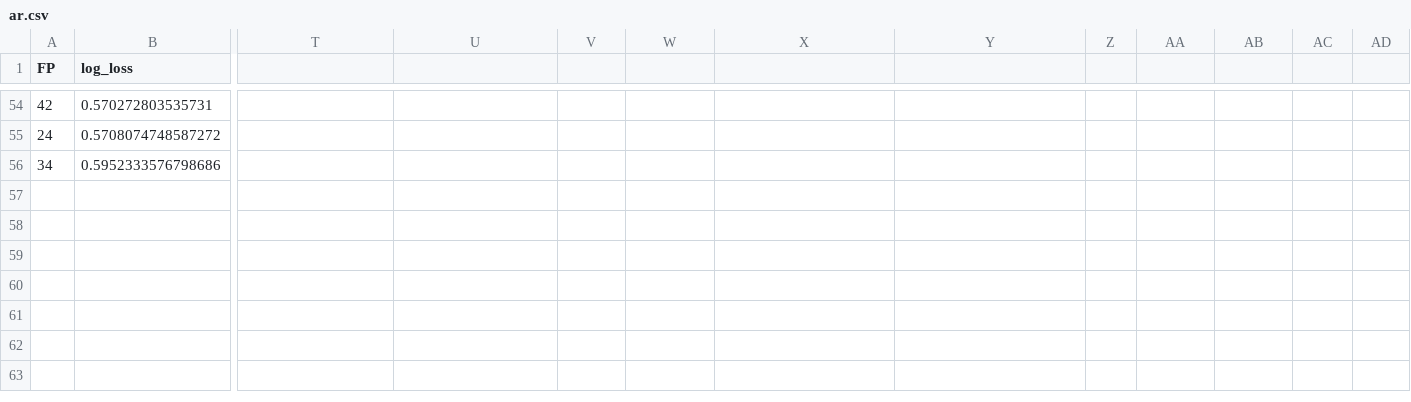
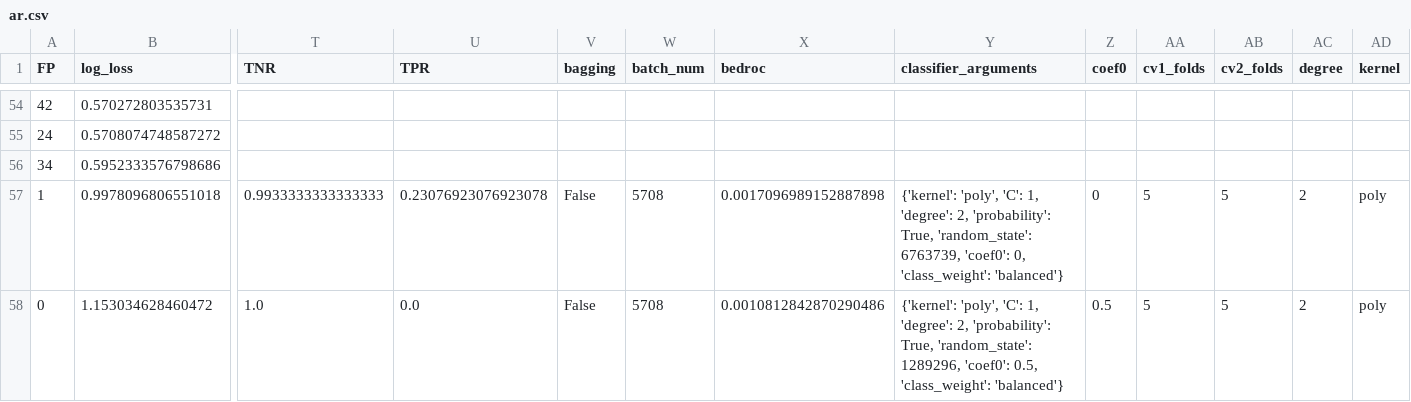
Before and after one commit to 0xDECAFC0FFEE/neural-fingerprint, a CSV file: dud/results/ar.csv, drawn as a sheet; only a part is shown, gaps mark what is left out; rows hold the shown columns only; the diff covers the shown part only; the diff names each change by its address in the sheet, - before the commit and + after, or states it on an @@ line.

```diff
--- a/dud/results/ar.csv
+++ b/dud/results/ar.csv
-T1: (empty)
+T1: TNR
-U1: (empty)
+U1: TPR
-V1: (empty)
+V1: bagging
-W1: (empty)
+W1: batch_num
-X1: (empty)
+X1: bedroc
-Y1: (empty)
+Y1: classifier_arguments
-Z1: (empty)
+Z1: coef0
-AA1: (empty)
+AA1: cv1_folds
-AB1: (empty)
+AB1: cv2_folds
-AC1: (empty)
+AC1: degree
-AD1: (empty)
+AD1: kernel
+row 57: 1 | 0.9978096806551018 | 0.9933333333333333 | 0.23076923076923078 | False | 5708 | 0.0017096989152887898 | {'kernel': 'poly', 'C': 1, 'degree': 2, 'probability': True, 'random_state': 6763739, 'coef0': 0, 'class_weight': 'balanced'} | 0 | 5 | 5 | 2 | poly
+row 58: 0 | 1.153034628460472 | 1.0 | 0.0 | False | 5708 | 0.0010812842870290486 | {'kernel': 'poly', 'C': 1, 'degree': 2, 'probability': True, 'random_state': 1289296, 'coef0': 0.5, 'class_weight': 'balanced'} | 0.5 | 5 | 5 | 2 | poly
```
Also changed, not shown: 3 edited cells elsewhere in this file, 7 other files.
